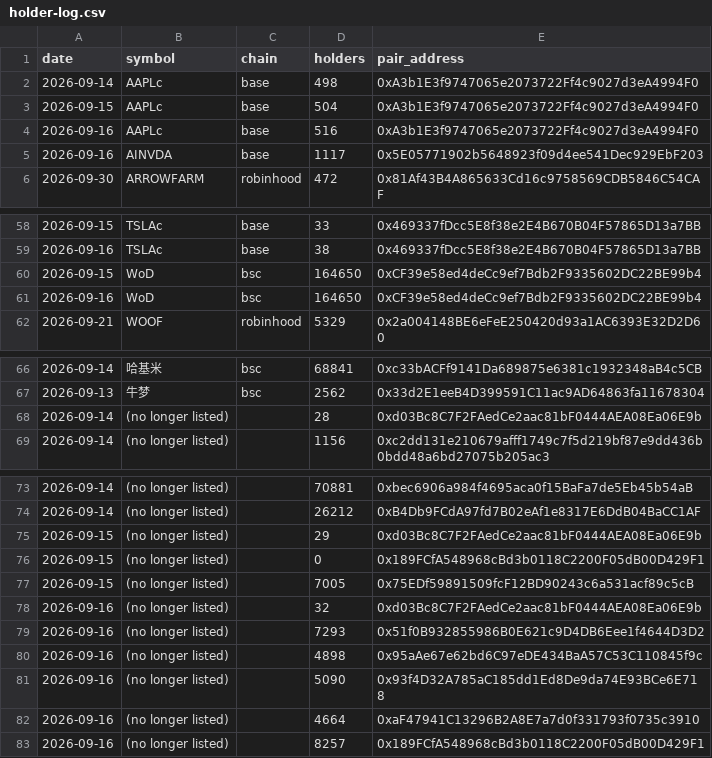
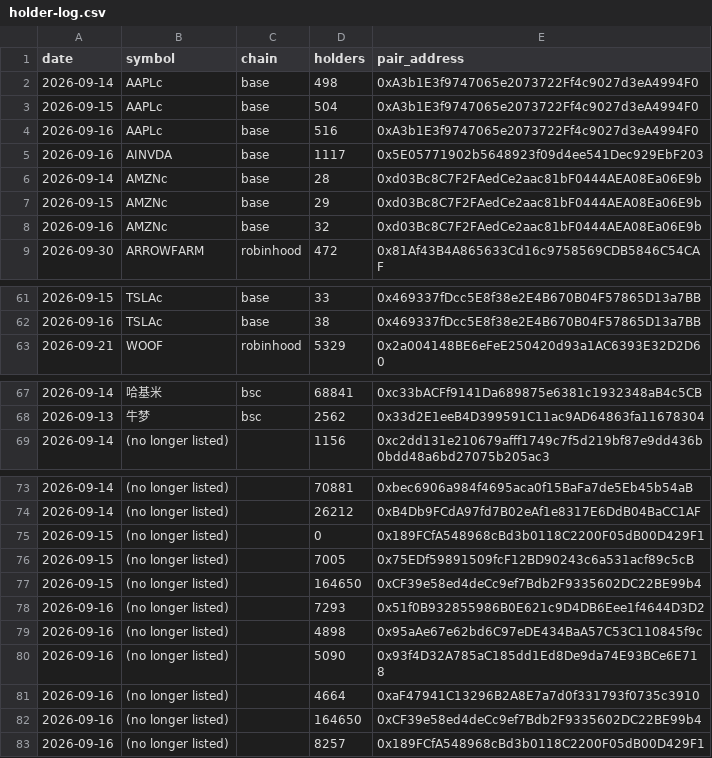
Before and after one commit to hueyyy-eng/moonshot-fetch, a CSV file: site/holder-log.csv, drawn as a sheet; only a part is shown, gaps mark what is left out; removed rows and columns are numbered as before the commit, all else as after; the diff names each change by its address in the sheet, - before the commit and + after, or states it on an @@ line.

```diff
--- a/site/holder-log.csv
+++ b/site/holder-log.csv
+row 6: 2026-09-14 | AMZNc | base | 28 | 0xd03Bc8C7F2FAedCe2aac81bF0444AEA08Ea06E9b
+row 7: 2026-09-15 | AMZNc | base | 29 | 0xd03Bc8C7F2FAedCe2aac81bF0444AEA08Ea06E9b
+row 8: 2026-09-16 | AMZNc | base | 32 | 0xd03Bc8C7F2FAedCe2aac81bF0444AEA08Ea06E9b
-row 60: 2026-09-15 | WoD | bsc | 164650 | 0xCF39e58ed4deCc9ef7Bdb2F9335602DC22BE99b4
-row 61: 2026-09-16 | WoD | bsc | 164650 | 0xCF39e58ed4deCc9ef7Bdb2F9335602DC22BE99b4
-row 68: 2026-09-14 | (no longer listed) |  | 28 | 0xd03Bc8C7F2FAedCe2aac81bF0444AEA08Ea06E9b
-row 75: 2026-09-15 | (no longer listed) |  | 29 | 0xd03Bc8C7F2FAedCe2aac81bF0444AEA08Ea06E9b
-row 78: 2026-09-16 | (no longer listed) |  | 32 | 0xd03Bc8C7F2FAedCe2aac81bF0444AEA08Ea06E9b
+row 77: 2026-09-15 | (no longer listed) |  | 164650 | 0xCF39e58ed4deCc9ef7Bdb2F9335602DC22BE99b4
+row 82: 2026-09-16 | (no longer listed) |  | 164650 | 0xCF39e58ed4deCc9ef7Bdb2F9335602DC22BE99b4
```
Also changed, not shown: site/daily-lists.csv, site/narrative-log.csv, 7 other files.
